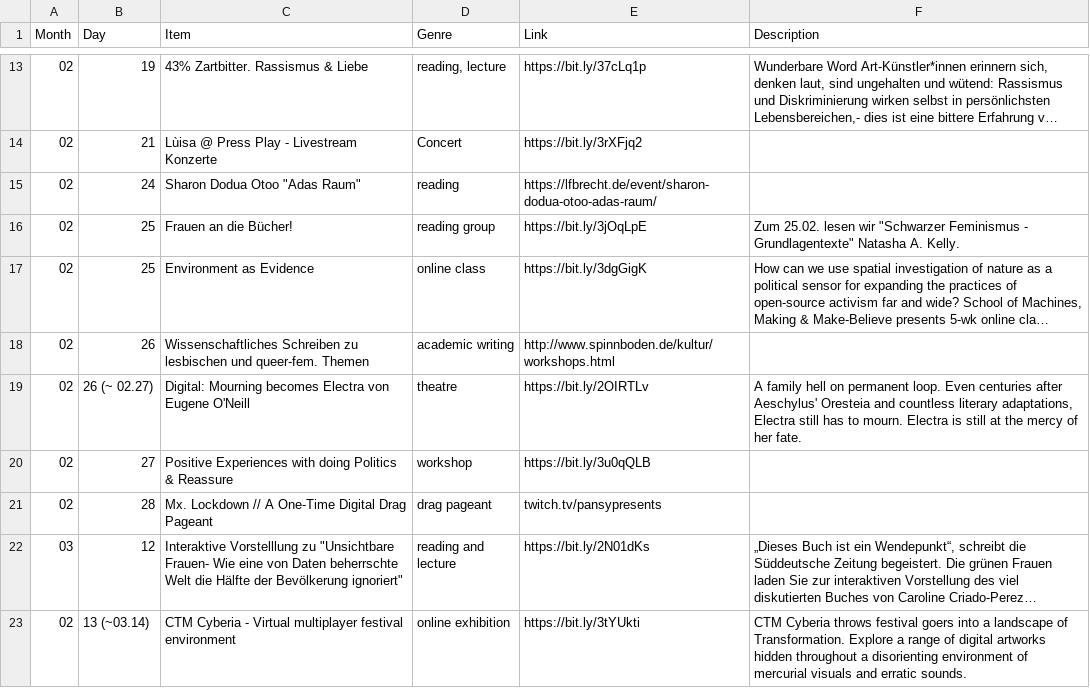
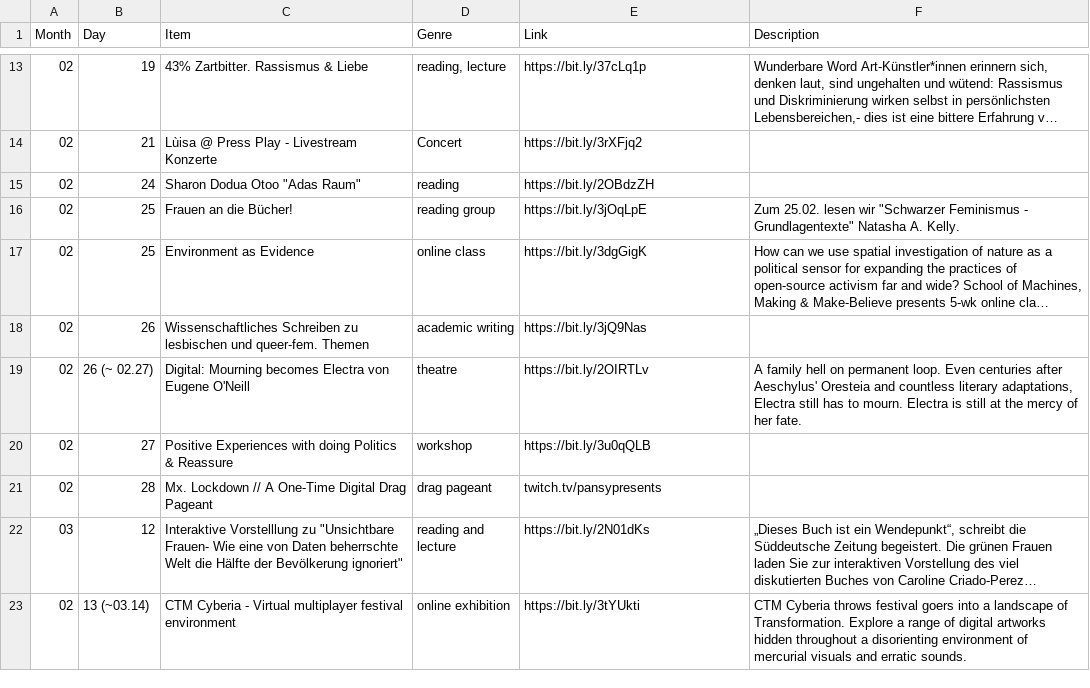
Before and after one commit to jeonghihi/commaneverends.github.io, a CSV file: table_event/data/event_form_2021-02-15.csv, drawn as a sheet; only a part is shown, gaps mark what is left out; long unchanged cells end in …; the diff covers the shown part only; the diff names each change by its address in the sheet, - before the commit and + after, or states it on an @@ line.

Commit message:
all links in short form
using bitly

```diff
--- a/table_event/data/event_form_2021-02-15.csv
+++ b/table_event/data/event_form_2021-02-15.csv
-E15 (Link): https://lfbrecht.de/event/sharon-dodua-otoo-adas-raum/
+E15 (Link): https://bit.ly/2OBdzZH
-E18 (Link): http://www.spinnboden.de/kultur/workshops.html
+E18 (Link): https://bit.ly/3jQ9Nas
```
Also changed, not shown: 10 edited cells elsewhere in this file.
